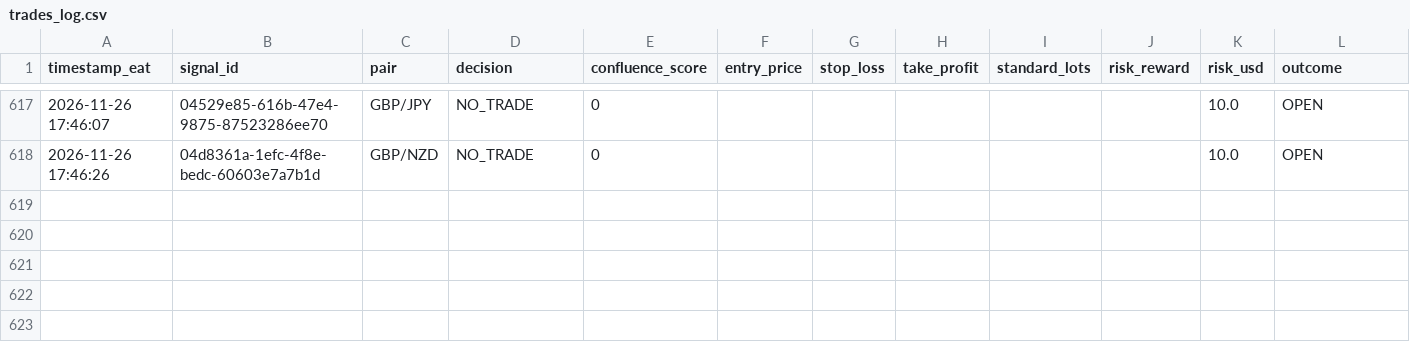
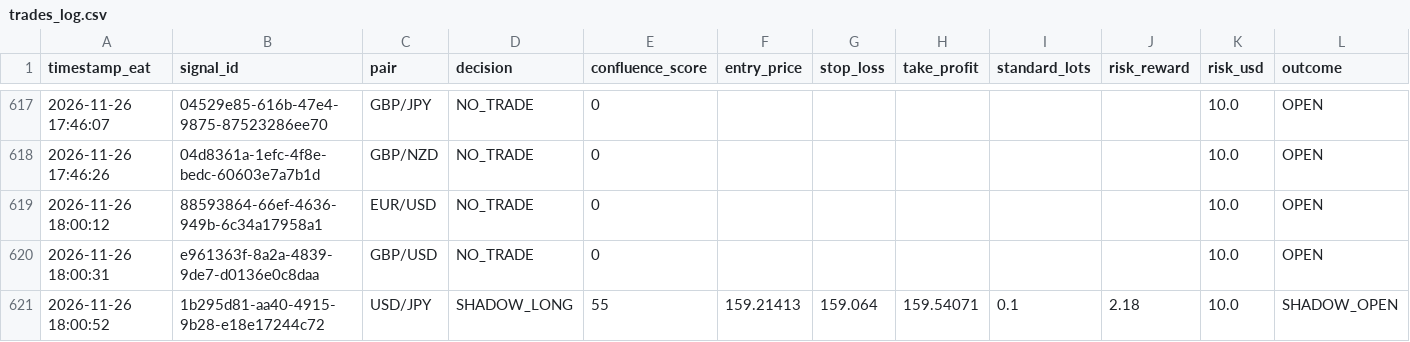
Before and after one commit to Kidu27/ai-trading-copilot, a CSV file: trades_log.csv, drawn as a sheet; only a part is shown, gaps mark what is left out; rows hold the shown columns only; the diff covers the shown part only; the diff names each change by its address in the sheet, - before the commit and + after, or states it on an @@ line.

Commit message:
[memory] Scan cycle completed & outcomes tracked (trades_log.csv)

```diff
--- a/trades_log.csv
+++ b/trades_log.csv
+row 619: 2026-11-26 18:00:12 | 88593864-66ef-4636-949b-6c34a17958a1 | EUR/USD | NO_TRADE | 0 |  |  |  |  |  | 10.0 | OPEN
+row 620: 2026-11-26 18:00:31 | e961363f-8a2a-4839-9de7-d0136e0c8daa | GBP/USD | NO_TRADE | 0 |  |  |  |  |  | 10.0 | OPEN
+row 621: 2026-11-26 18:00:52 | 1b295d81-aa40-4915-9b28-e18e17244c72 | USD/JPY | SHADOW_LONG | 55 | 159.21413 | 159.064 | 159.54071 | 0.1 | 2.18 | 10.0 | SHADOW_OPEN
```
Also changed, not shown: 3 added rows and 15 edited cells elsewhere in this file.
